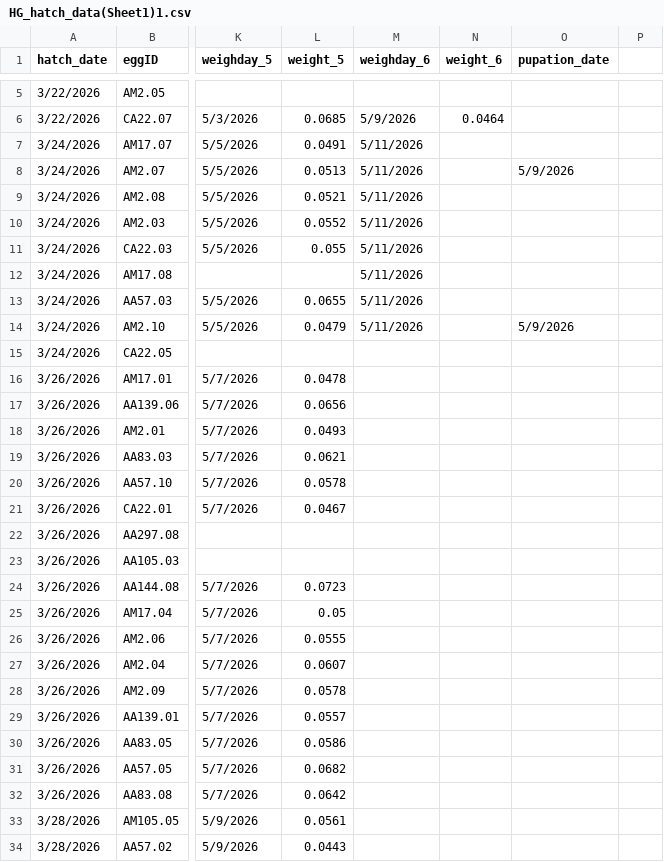
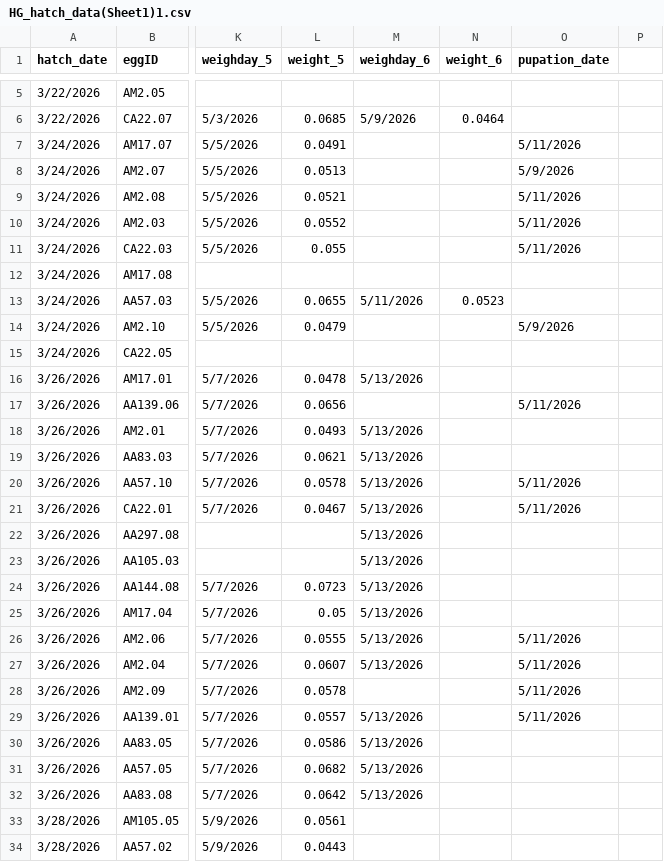
Before and after one commit to hannahglendell/WinterMothsTradeOffs, a CSV file: data/raw data/HG_hatch_data(Sheet1)1.csv, drawn as a sheet; only a part is shown, gaps mark what is left out; the diff covers the shown part only; the diff names each change by its address in the sheet, - before the commit and + after, or states it on an @@ line.

```diff
--- a/data/raw data/HG_hatch_data(Sheet1)1.csv
+++ b/data/raw data/HG_hatch_data(Sheet1)1.csv
-M7:M12 (weighday_6): 5/11/2026
+M7:M12 (weighday_6): (empty)
-O7 (pupation_date): (empty)
+O7 (pupation_date): 5/11/2026
-O9:O11 (pupation_date): (empty)
+O9:O11 (pupation_date): 5/11/2026
-N13 (weight_6): (empty)
+N13 (weight_6): 0.0523
-M14 (weighday_6): 5/11/2026
+M14 (weighday_6): (empty)
-M16 (weighday_6): (empty)
+M16 (weighday_6): 5/13/2026
-O17 (pupation_date): (empty)
+O17 (pupation_date): 5/11/2026
-M18:M27 (weighday_6): (empty)
+M18:M27 (weighday_6): 5/13/2026
-O20:O21 (pupation_date): (empty)
+O20:O21 (pupation_date): 5/11/2026
-O26:O29 (pupation_date): (empty)
+O26:O29 (pupation_date): 5/11/2026
-M29:M32 (weighday_6): (empty)
+M29:M32 (weighday_6): 5/13/2026
```
Also changed, not shown: 63 edited cells elsewhere in this file, data/clean data/caterpillar_data.csv, 9 other files.
